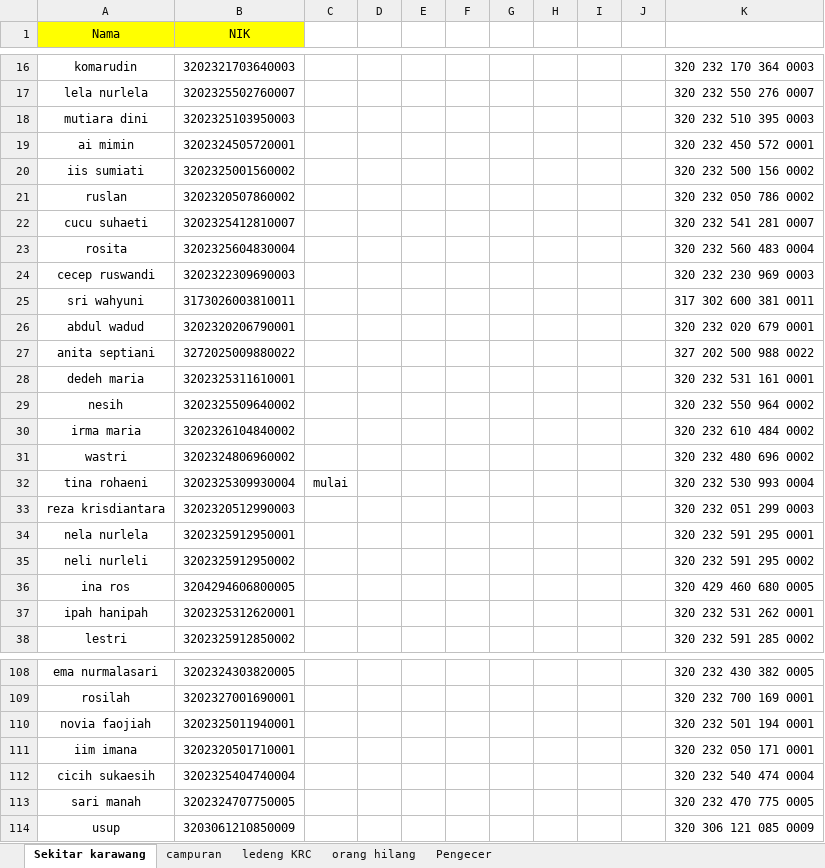
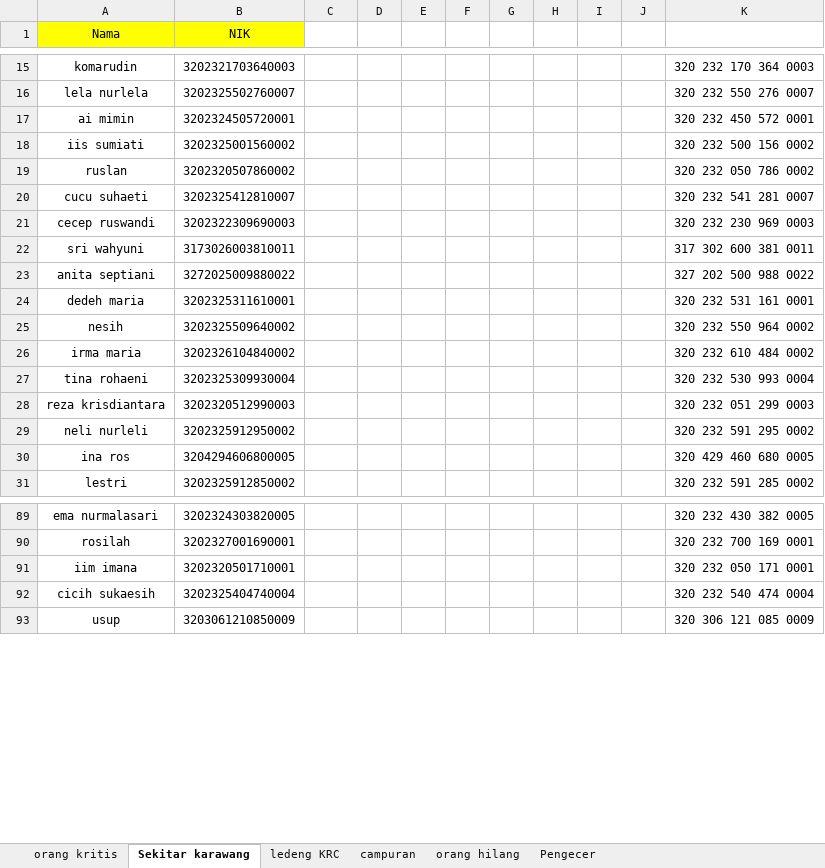
Before and after one commit to Panduwiguna/OOP, an Excel workbook: MAP BARU.xlsx, sheet Sekitar karawang, drawn as a sheet; only a part is shown, gaps mark what is left out; values as stored, in another font and other column widths than the file's, no borders; conditional formats not drawn; removed rows and columns are numbered as before the commit, all else as after; the diff covers the shown part only; the diff names each change by its address in the sheet, - before the commit and + after, or states it on an @@ line.

```diff
--- a/MAP BARU.xlsx (sheet Sekitar karawang)
+++ b/MAP BARU.xlsx (sheet Sekitar karawang)
+sheet tab: orang kritis
@@ sheet tab order changed: orang kritis | Sekitar karawang | ledeng KRC | campuran | orang hilang | Pengecer @@
-row 18: mutiara dini | 3202325103950003 |  |  |  |  |  |  |  |  | 320 232 510 395 0003
-row 23: rosita | 3202325604830004 |  |  |  |  |  |  |  |  | 320 232 560 483 0004
-row 26: abdul wadud | 3202320206790001 |  |  |  |  |  |  |  |  | 320 232 020 679 0001
-row 31: wastri | 3202324806960002 |  |  |  |  |  |  |  |  | 320 232 480 696 0002
-C27: mulai
+C27: (empty)
-row 34: nela nurlela | 3202325912950001 |  |  |  |  |  |  |  |  | 320 232 591 295 0001
-row 37: ipah hanipah | 3202325312620001 |  |  |  |  |  |  |  |  | 320 232 531 262 0001
-row 110: novia faojiah | 3202325011940001 |  |  |  |  |  |  |  |  | 320 232 501 194 0001
-row 113: sari manah | 3202324707750005 |  |  |  |  |  |  |  |  | 320 232 470 775 0005
```
Also changed, not shown: 1 added row, 118 removed rows and 2 edited cells elsewhere in this sheet, sheet campuran, sheet orang hilang, sheet ledeng KRC, formulas that keep their value, 46 other files.
